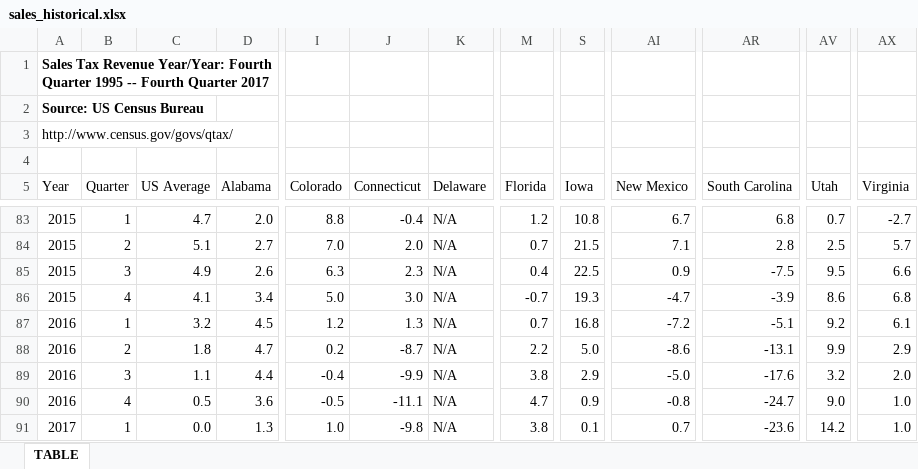
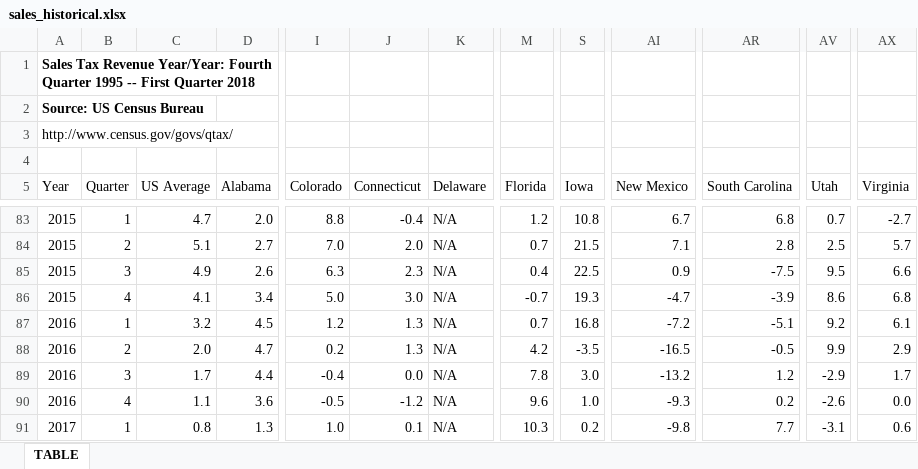
Before and after one commit to UrbanInstitute/state-economic-monitor, an Excel workbook: data/historical/source/sales_historical.xlsx, sheet TABLE, drawn as a sheet; only a part is shown, gaps mark what is left out; values as stored, in another font and other column widths than the file's, no borders; the diff covers the shown part only; the diff names each change by its address in the sheet, - before the commit and + after, or states it on an @@ line.

```diff
--- a/data/historical/source/sales_historical.xlsx (sheet TABLE)
+++ b/data/historical/source/sales_historical.xlsx (sheet TABLE)
-A1 (Year): …1995 -- Fourth Quarter 2017
+A1 (Year): …1995 -- First Quarter 2018
-C88 (US Average): 1.8
+C88 (US Average): 2.0
-J88 (Connecticut): -8.7
+J88 (Connecticut): 1.3
-M88 (Florida): 2.2
+M88 (Florida): 4.2
-S88 (Iowa): 5.0
+S88 (Iowa): -3.5
-AI88 (New Mexico): -8.6
+AI88 (New Mexico): -16.5
-AR88 (South Carolina): -13.1
+AR88 (South Carolina): -0.5
-C89 (US Average): 1.1
+C89 (US Average): 1.7
-J89 (Connecticut): -9.9
+J89 (Connecticut): 0.0
-M89 (Florida): 3.8
+M89 (Florida): 7.8
-S89 (Iowa): 2.9
+S89 (Iowa): 3.0
-AI89 (New Mexico): -5.0
+AI89 (New Mexico): -13.2
-AR89 (South Carolina): -17.6
+AR89 (South Carolina): 1.2
-AV89 (Utah): 3.2
+AV89 (Utah): -2.9
-AX89 (Virginia): 2.0
+AX89 (Virginia): 1.7
-C90 (US Average): 0.5
+C90 (US Average): 1.1
-J90 (Connecticut): -11.1
+J90 (Connecticut): -1.2
-M90 (Florida): 4.7
+M90 (Florida): 9.6
-S90 (Iowa): 0.9
+S90 (Iowa): 1.0
-AI90 (New Mexico): -0.8
+AI90 (New Mexico): -9.3
-AR90 (South Carolina): -24.7
+AR90 (South Carolina): 0.2
-AV90 (Utah): 9.0
+AV90 (Utah): -2.6
-AX90 (Virginia): 1.0
+AX90 (Virginia): 0.0
-C91 (US Average): 0.0
+C91 (US Average): 0.8
-J91 (Connecticut): -9.8
+J91 (Connecticut): 0.1
-M91 (Florida): 3.8
+M91 (Florida): 10.3
-S91 (Iowa): 0.1
+S91 (Iowa): 0.2
-AI91 (New Mexico): 0.7
+AI91 (New Mexico): -9.8
-AR91 (South Carolina): -23.6
+AR91 (South Carolina): 7.7
-AV91 (Utah): 14.2
+AV91 (Utah): -3.1
-AX91 (Virginia): 1.0
+AX91 (Virginia): 0.6
```
Also changed, not shown: 1 added row and 37 edited cells elsewhere in this sheet, data/historical/source/corp_historical.xlsx, data/historical/source/state_total_tax_values_historical.xlsx, 32 other files.
